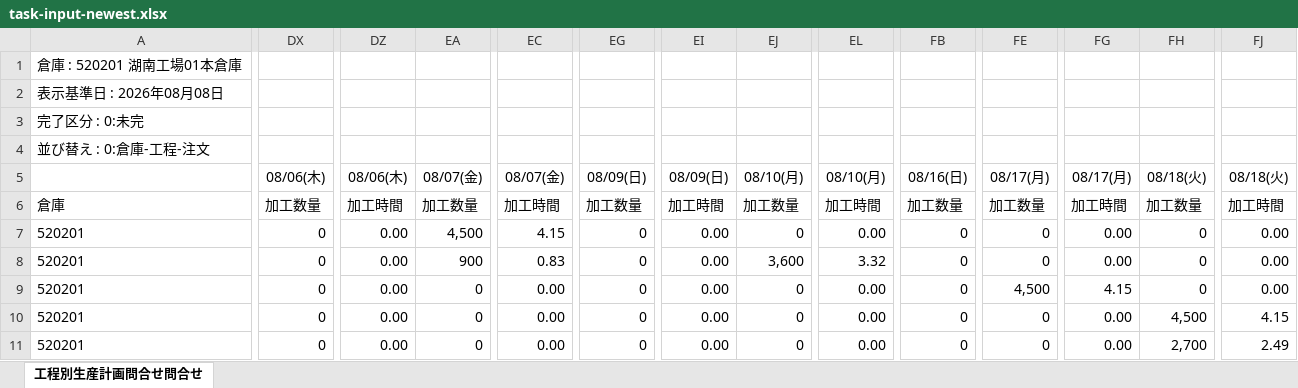
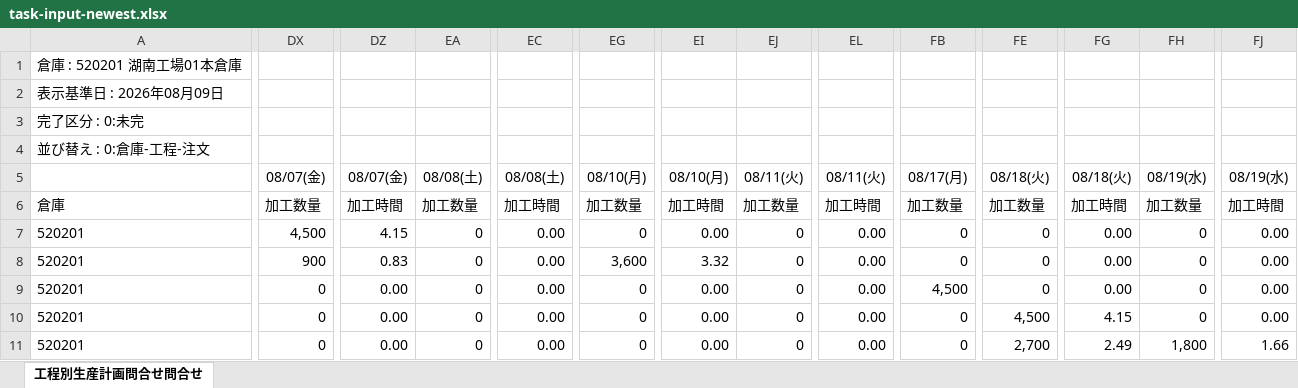
Before and after one commit to hosokawanagaokasangyou-dotcom/Production-Control-System, an Excel workbook: .pm-ai-cache/network-source/task-input-newest.xlsx, sheet 工程別生産計画問合せ問合せ, drawn as a sheet; only a part is shown, gaps mark what is left out; values as stored, in another font and other column widths than the file's, no borders; removed rows and columns are numbered as before the commit, all else as after; rows hold the shown columns only; the diff covers the shown part only; the diff names each change by its address in the sheet, - before the commit and + after, or states it on an @@ line.

```diff
--- a/.pm-ai-cache/network-source/task-input-newest.xlsx (sheet 工程別生産計画問合せ問合せ)
+++ b/.pm-ai-cache/network-source/task-input-newest.xlsx (sheet 工程別生産計画問合せ問合せ)
-A2: 表示基準日 : 2026年08月08日
+A2: 表示基準日 : 2026年08月09日
-row 5:  | 08/06(木) | 08/06(木) | 08/07(金) | 08/07(金) | 08/09(日) | 08/09(日) | 08/10(月) | 08/10(月) | 08/16(日) | 08/17(月) | 08/17(月) | 08/18(火) | 08/18(火)
+row 5:  | 08/07(金) | 08/07(金) | 08/08(土) | 08/08(土) | 08/10(月) | 08/10(月) | 08/11(火) | 08/11(火) | 08/17(月) | 08/18(火) | 08/18(火) | 08/19(水) | 08/19(水)
-DX7: 0
+DX7: 4,500
-DZ7: 0.00
+DZ7: 4.15
-EA7: 4,500
+EA7: 0
-EC7: 4.15
+EC7: 0.00
-DX8: 0
+DX8: 900
-DZ8: 0.00
+DZ8: 0.83
-EA8: 900
+EA8: 0
-EC8: 0.83
+EC8: 0.00
-EG8: 0
+EG8: 3,600
-EI8: 0.00
+EI8: 3.32
-EJ8: 3,600
+EJ8: 0
-EL8: 3.32
+EL8: 0.00
-FB9: 0
+FB9: 4,500
-FE9: 4,500
+FE9: 0
-FG9: 4.15
+FG9: 0.00
-FE10: 0
+FE10: 4,500
-FG10: 0.00
+FG10: 4.15
-FH10: 4,500
+FH10: 0
-FJ10: 4.15
+FJ10: 0.00
-FE11: 0
+FE11: 2,700
-FG11: 0.00
+FG11: 2.49
-FH11: 2,700
+FH11: 1,800
-FJ11: 2.49
+FJ11: 1.66
```
Also changed, not shown: 157 edited cells elsewhere in this sheet, .pm-ai-cache/network-source/actual-detail-newest.xlsx, 3 other files.
